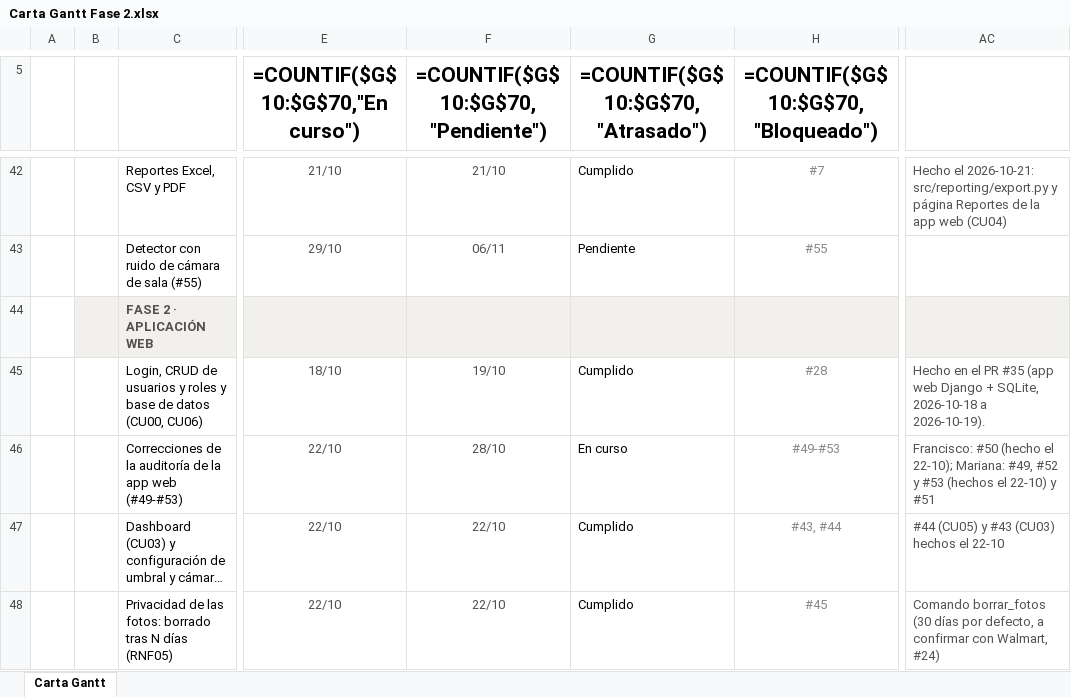
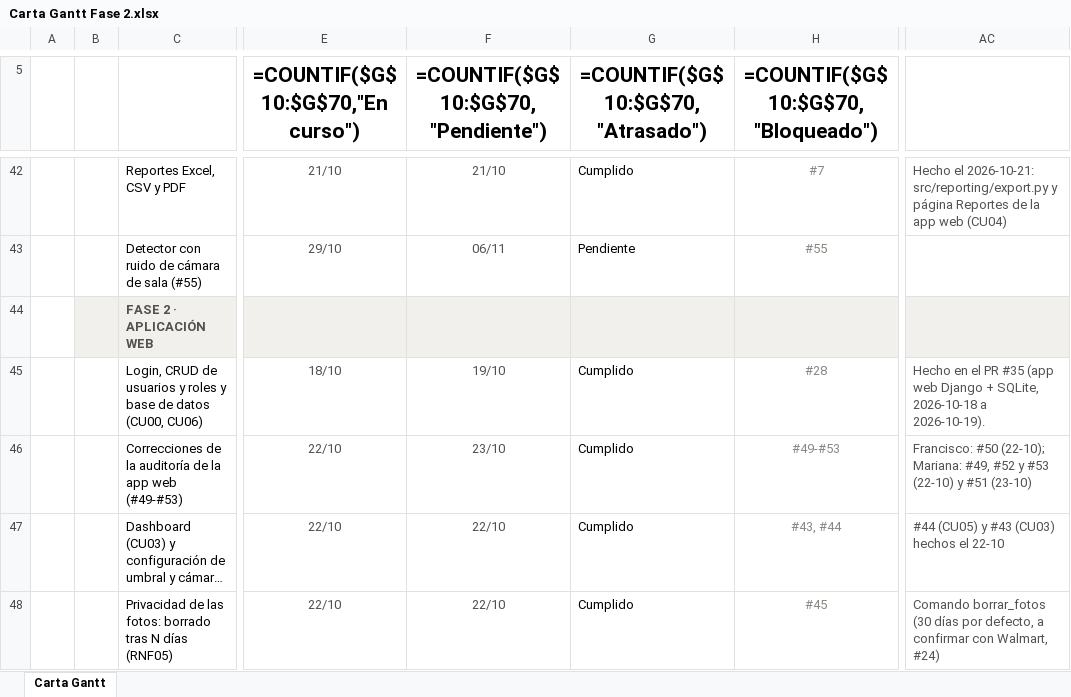
Before and after one commit to marianapeachy/capstone, an Excel workbook: Anexos/Gestion/Carta Gantt Fase 2.xlsx, sheet Carta Gantt, drawn as a sheet; only a part is shown, gaps mark what is left out; long unchanged cells end in …; values as stored, in another font and other column widths than the file's, no borders; formulas without a stored value are shown as written; conditional formats not drawn; the diff names each change by its address in the sheet, - before the commit and + after, or states it on an @@ line.

Commit message:
docs: documenta el bloqueo por tiempo y marca #51 como hecho

```diff
--- a/Anexos/Gestion/Carta Gantt Fase 2.xlsx (sheet Carta Gantt)
+++ b/Anexos/Gestion/Carta Gantt Fase 2.xlsx (sheet Carta Gantt)
-F46: 28/10
+F46: 23/10
-G46 (=COUNTIF($G$10:$G$70,"Atrasado")): En curso
+G46 (=COUNTIF($G$10:$G$70,"Atrasado")): Cumplido
-AC46: Francisco: #50 (hecho el 22-10); Mariana: #49, #52 y #53 (hechos el 22-10) y #51
+AC46: Francisco: #50 (22-10); Mariana: #49, #52 y #53 (22-10) y #51 (23-10)
```
Also changed, not shown: 3 other files.
